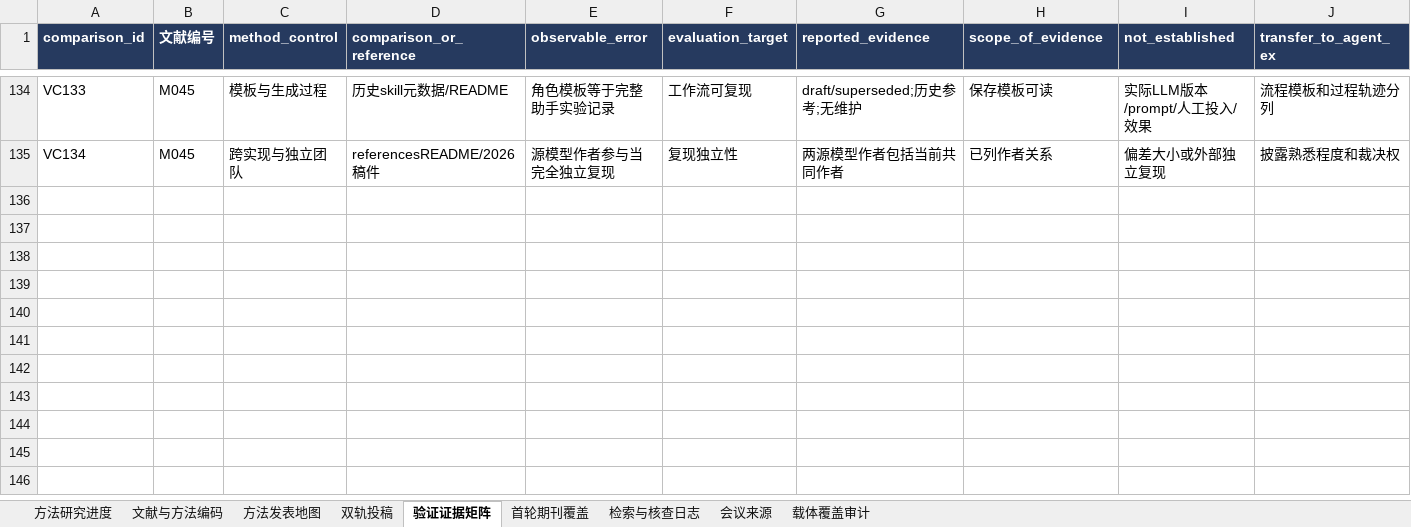
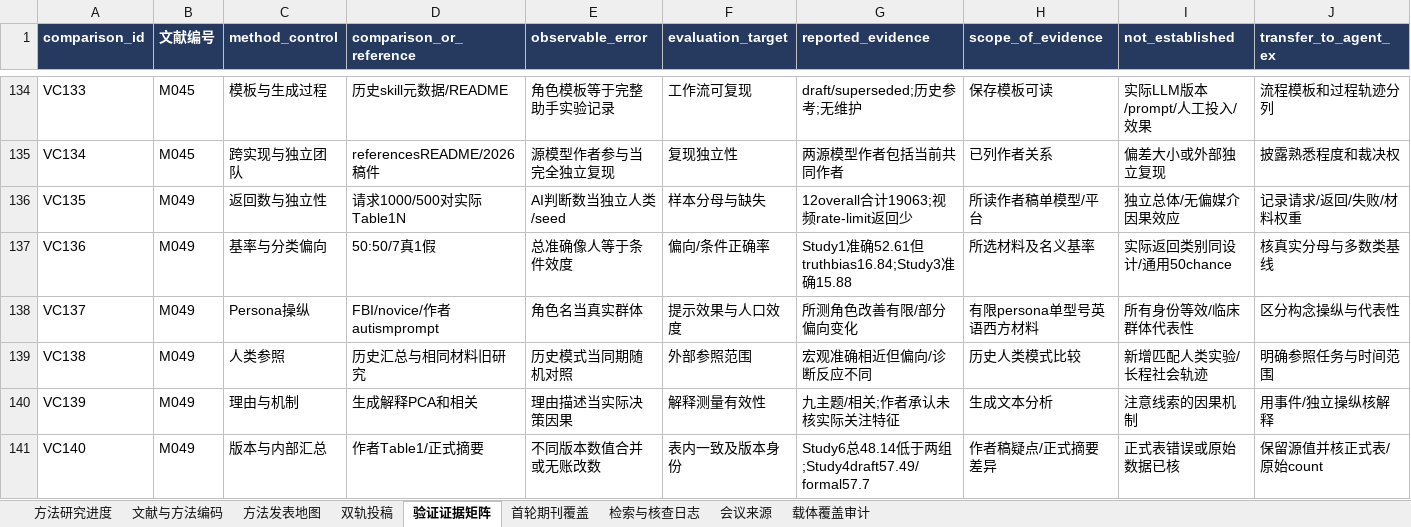
Before and after one commit to BNU-CCR/Agent-EX, an Excel workbook: literature-review/exports/literature_and_journals_methods.xlsx, sheet 验证证据矩阵, drawn as a sheet; only a part is shown, gaps mark what is left out; values as stored, in another font and other column widths than the file's, no borders; rows hold the shown columns only; the diff names each change by its address in the sheet, - before the commit and + after, or states it on an @@ line.

Commit message:
Read persona validation author manuscript and audit denominators and version differences

```diff
--- a/literature-review/exports/literature_and_journals_methods.xlsx (sheet 验证证据矩阵)
+++ b/literature-review/exports/literature_and_journals_methods.xlsx (sheet 验证证据矩阵)
+row 136: VC135 | M049 | 返回数与独立性 | 请求1000/500对实际Table1N | AI判断数当独立人类/seed | 样本分母与缺失 | 12overall合计19063;视频rate-limit返回少 | 所读作者稿单模型/平台 | 独立总体/无偏媒介因果效应 | 记录请求/返回/失败/材料权重
+row 137: VC136 | M049 | 基率与分类偏向 | 50:50/7真1假 | 总准确像人等于条件效度 | 偏向/条件正确率 | Study1准确52.61但truthbias16.84;Study3准确15.88 | 所选材料及名义基率 | 实际返回类别同设计/通用50chance | 核真实分母与多数类基线
+row 138: VC137 | M049 | Persona操纵 | FBI/novice/作者autismprompt | 角色名当真实群体 | 提示效果与人口效度 | 所测角色改善有限/部分偏向变化 | 有限persona单型号英语西方材料 | 所有身份等效/临床群体代表性 | 区分构念操纵与代表性
+row 139: VC138 | M049 | 人类参照 | 历史汇总与相同材料旧研究 | 历史模式当同期随机对照 | 外部参照范围 | 宏观准确相近但偏向/诊断反应不同 | 历史人类模式比较 | 新增匹配人类实验/长程社会轨迹 | 明确参照任务与时间范围
+row 140: VC139 | M049 | 理由与机制 | 生成解释PCA和相关 | 理由描述当实际决策因果 | 解释测量有效性 | 九主题/相关;作者承认未核实际关注特征 | 生成文本分析 | 注意线索的因果机制 | 用事件/独立操纵核解释
+row 141: VC140 | M049 | 版本与内部汇总 | 作者Table1/正式摘要 | 不同版本数值合并或无账改数 | 表内一致及版本身份 | Study6总48.14低于两组;Study4draft57.49/formal57.7 | 作者稿疑点/正式摘要差异 | 正式表错误或原始数据已核 | 保留源值并核正式表/原始count
```
Also changed, not shown: sheet 检索与核查日志, sheet 文献与方法编码, sheet 载体覆盖审计, 20 other files.
